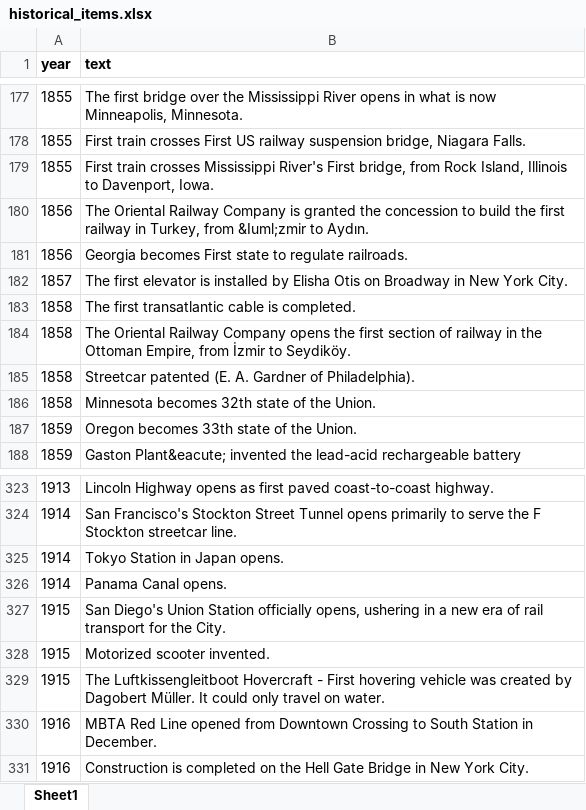
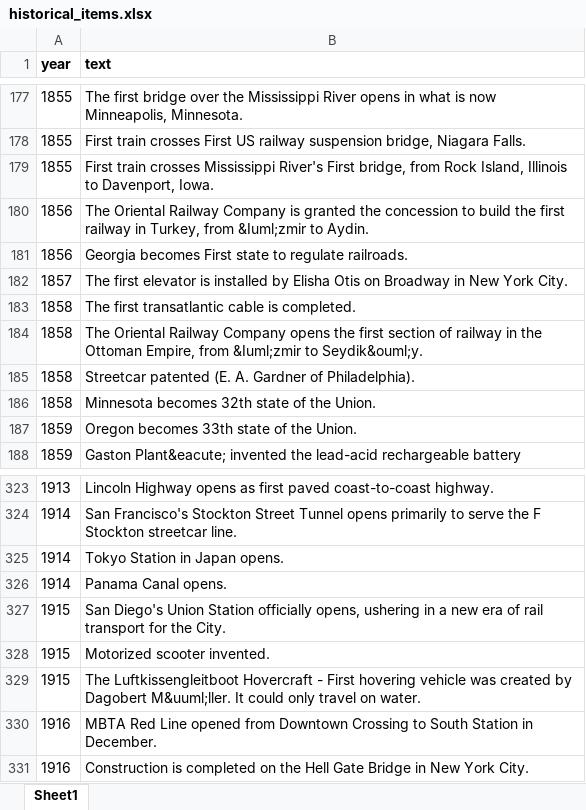
Before and after one commit to CTPSSTAFF/historical-transportation-map, an Excel workbook: xlsx/historical_items.xlsx, sheet Sheet1, drawn as a sheet; only a part is shown, gaps mark what is left out; values as stored, in another font and other column widths than the file's, no borders; the diff names each change by its address in the sheet, - before the commit and + after, or states it on an @@ line.

```diff
--- a/xlsx/historical_items.xlsx (sheet Sheet1)
+++ b/xlsx/historical_items.xlsx (sheet Sheet1)
-B180 (text): …&Iuml;zmir to Aydın.
+B180 (text): …&Iuml;zmir to Aydin.
-B184 (text): …Empire, from İzmir to Seydiköy.
+B184 (text): …Empire, from &Iuml;zmir to Seydik&ouml;y.
-B329 (text): …by Dagobert Müller. It could…
+B329 (text): …by Dagobert M&uuml;ller. It could…
```
Also changed, not shown: 1 other file.
